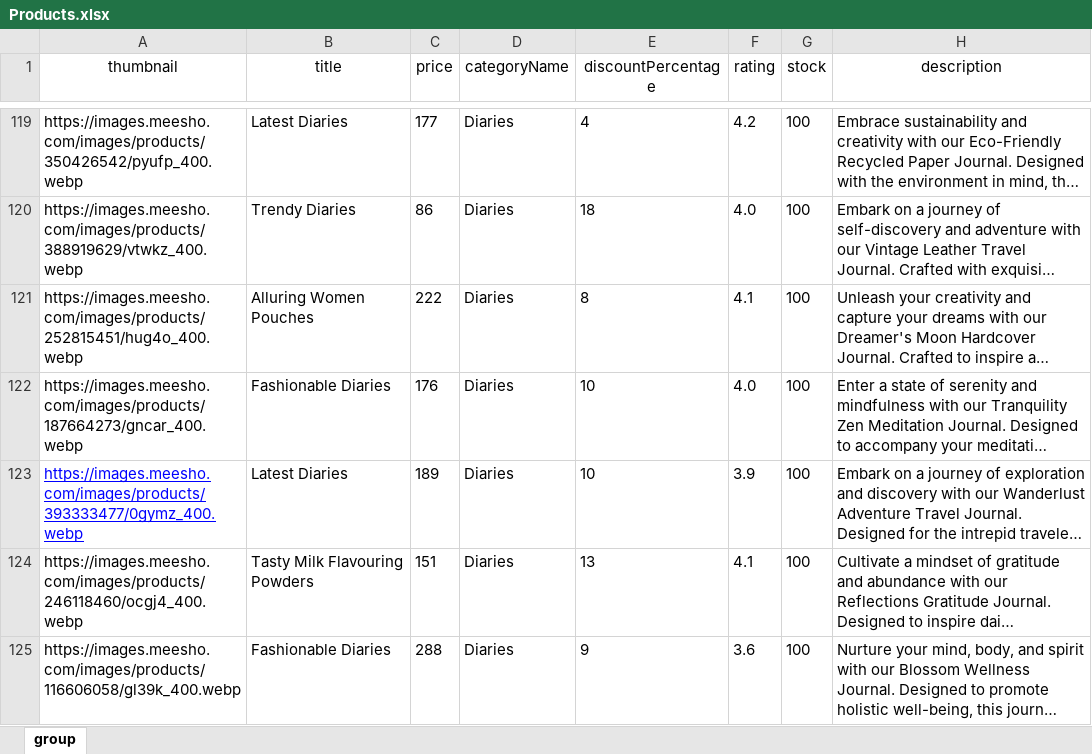
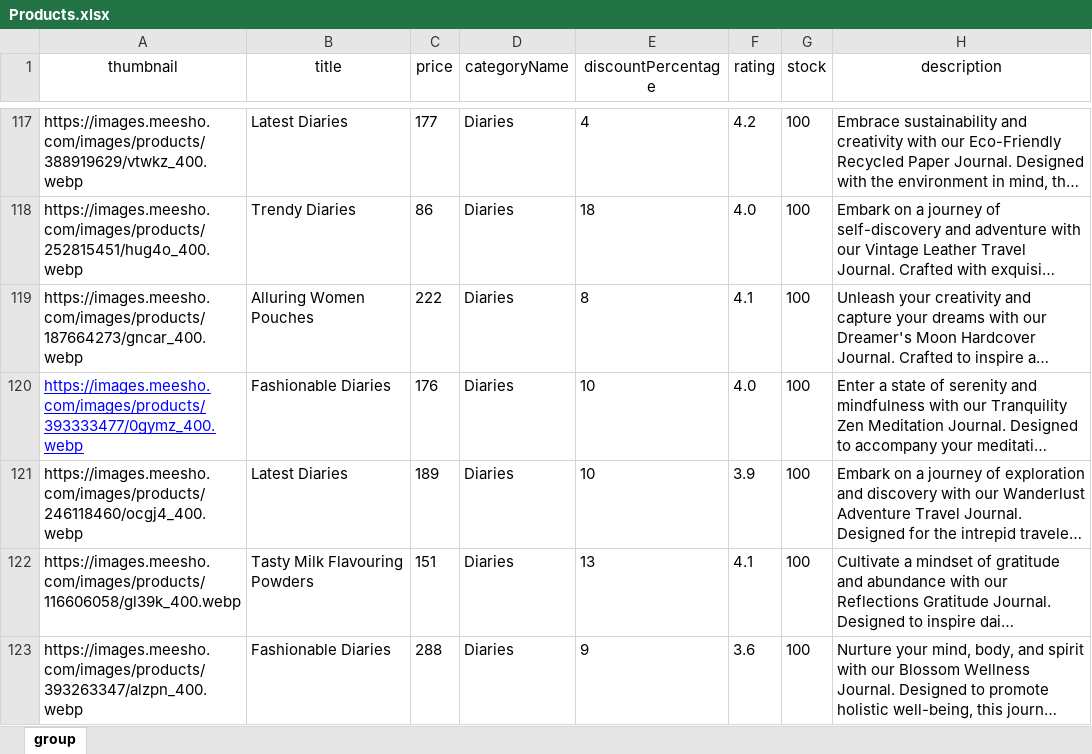
Before and after one commit to bholav321/Node-js, an Excel workbook: Products.xlsx, sheet group, drawn as a sheet; only a part is shown, gaps mark what is left out; long unchanged cells end in …; values as stored, in another font and other column widths than the file's, no borders; addresses are those after the commit; the diff covers the shown part only; the diff names each change by its address in the sheet, - before the commit and + after, or states it on an @@ line.

```diff
--- a/Products.xlsx (sheet group)
+++ b/Products.xlsx (sheet group)
-A117 (thumbnail): https://images.meesho.com/images/products/350426542/pyufp_400.webp
+A117 (thumbnail): https://images.meesho.com/images/products/388919629/vtwkz_400.webp
-A118 (thumbnail): https://images.meesho.com/images/products/388919629/vtwkz_400.webp
+A118 (thumbnail): https://images.meesho.com/images/products/252815451/hug4o_400.webp
-A119 (thumbnail): https://images.meesho.com/images/products/252815451/hug4o_400.webp
+A119 (thumbnail): https://images.meesho.com/images/products/187664273/gncar_400.webp
-A120 (thumbnail): https://images.meesho.com/images/products/187664273/gncar_400.webp
+A120 (thumbnail): https://images.meesho.com/images/products/393333477/0gymz_400.webp
@@ A120 underline: off → on, text colour: black → #0000FF @@
-A121 (thumbnail): https://images.meesho.com/images/products/393333477/0gymz_400.webp
+A121 (thumbnail): https://images.meesho.com/images/products/246118460/ocgj4_400.webp
@@ A121 underline: on → off, text colour: #0000FF → black @@
-A122 (thumbnail): https://images.meesho.com/images/products/246118460/ocgj4_400.webp
+A122 (thumbnail): https://images.meesho.com/images/products/116606058/gl39k_400.webp
-A123 (thumbnail): https://images.meesho.com/images/products/116606058/gl39k_400.webp
+A123 (thumbnail): https://images.meesho.com/images/products/393263347/alzpn_400.webp
```
Also changed, not shown: 50 added rows, 2 removed rows, 29 edited cells and cell formats elsewhere in this sheet, 28 other files.
